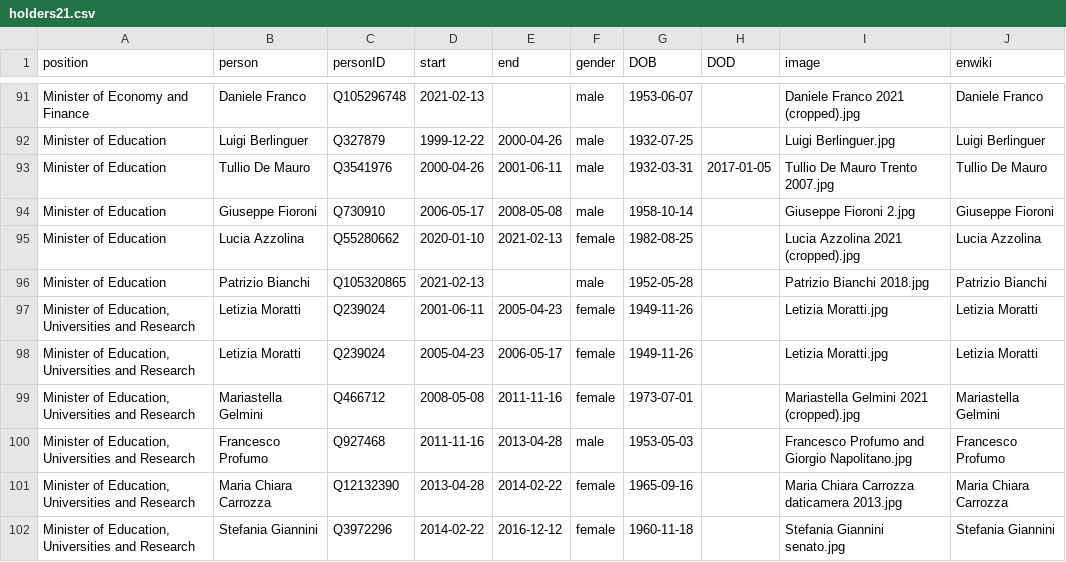
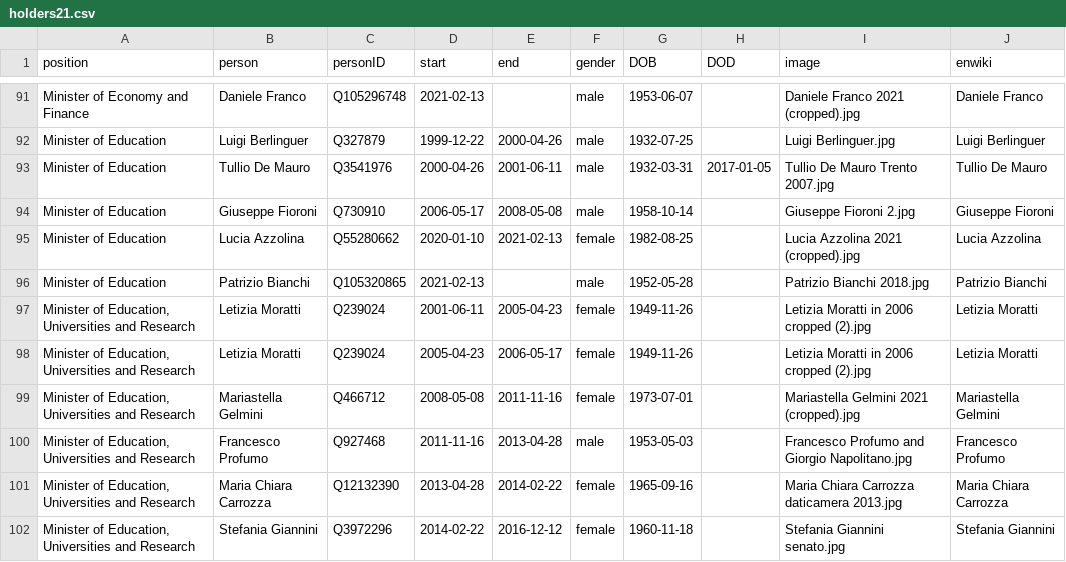
Before and after one commit to every-politician-scrapers/italy-ministers, a CSV file: html/holders21.csv, drawn as a sheet; only a part is shown, gaps mark what is left out.

Commit message:
PCB update

```diff
--- a/html/holders21.csv
+++ b/html/holders21.csv
@@ -96,4 +96,4 @@ Minister of Education,Lucia Azzolina,Q55280662,2020-01-10,2021-02-13,female,1982
 Minister of Education,Patrizio Bianchi,Q105320865,2021-02-13,,male,1952-05-28,,Patrizio Bianchi 2018.jpg,Patrizio Bianchi
-"Minister of Education, Universities and Research",Letizia Moratti,Q239024,2001-06-11,2005-04-23,female,1949-11-26,,Letizia Moratti.jpg,Letizia Moratti
-"Minister of Education, Universities and Research",Letizia Moratti,Q239024,2005-04-23,2006-05-17,female,1949-11-26,,Letizia Moratti.jpg,Letizia Moratti
+"Minister of Education, Universities and Research",Letizia Moratti,Q239024,2001-06-11,2005-04-23,female,1949-11-26,,Letizia Moratti in 2006 cropped (2).jpg,Letizia Moratti
+"Minister of Education, Universities and Research",Letizia Moratti,Q239024,2005-04-23,2006-05-17,female,1949-11-26,,Letizia Moratti in 2006 cropped (2).jpg,Letizia Moratti
 "Minister of Education, Universities and Research",Mariastella Gelmini,Q466712,2008-05-08,2011-11-16,female,1973-07-01,,Mariastella Gelmini 2021 (cropped).jpg,Mariastella Gelmini
```
